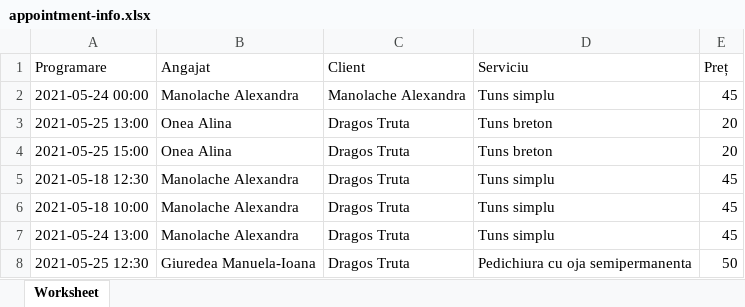
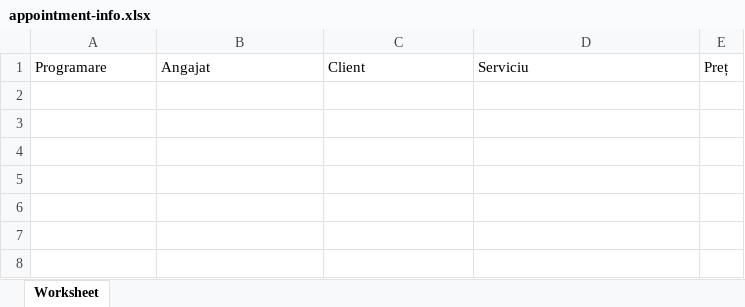
Before and after one commit to dragostruta/AllAboutBeauty, an Excel workbook: public/files/appointment-info.xlsx, sheet Worksheet, drawn as a sheet; values as stored, in another font and other column widths than the file's, no borders; the diff names each change by its address in the sheet, - before the commit and + after, or states it on an @@ line.

```diff
--- a/public/files/appointment-info.xlsx (sheet Worksheet)
+++ b/public/files/appointment-info.xlsx (sheet Worksheet)
-row 2: 2021-05-24 00:00 | Manolache Alexandra | Manolache Alexandra | Tuns simplu | 45
-row 3: 2021-05-25 13:00 | Onea Alina | Dragos Truta | Tuns breton | 20
-row 4: 2021-05-25 15:00 | Onea Alina | Dragos Truta | Tuns breton | 20
-row 5: 2021-05-18 12:30 | Manolache Alexandra | Dragos Truta | Tuns simplu | 45
-row 6: 2021-05-18 10:00 | Manolache Alexandra | Dragos Truta | Tuns simplu | 45
-row 7: 2021-05-24 13:00 | Manolache Alexandra | Dragos Truta | Tuns simplu | 45
-row 8: 2021-05-25 12:30 | Giuredea Manuela-Ioana | Dragos Truta | Pedichiura cu oja semipermanenta | 50
```
Also changed, not shown: 9 other files.
